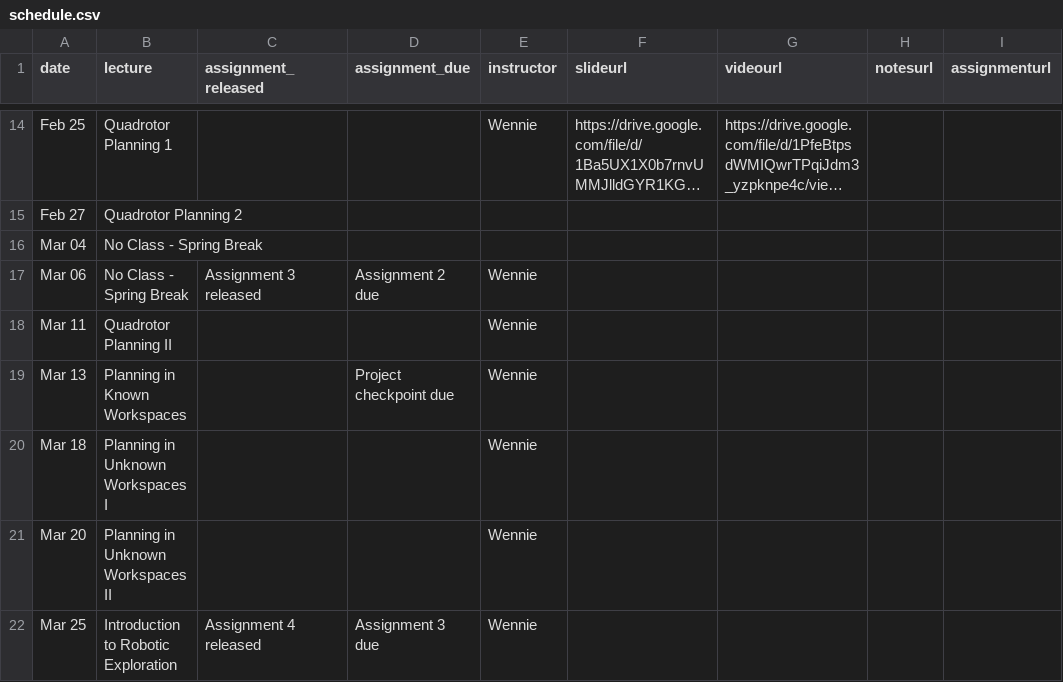
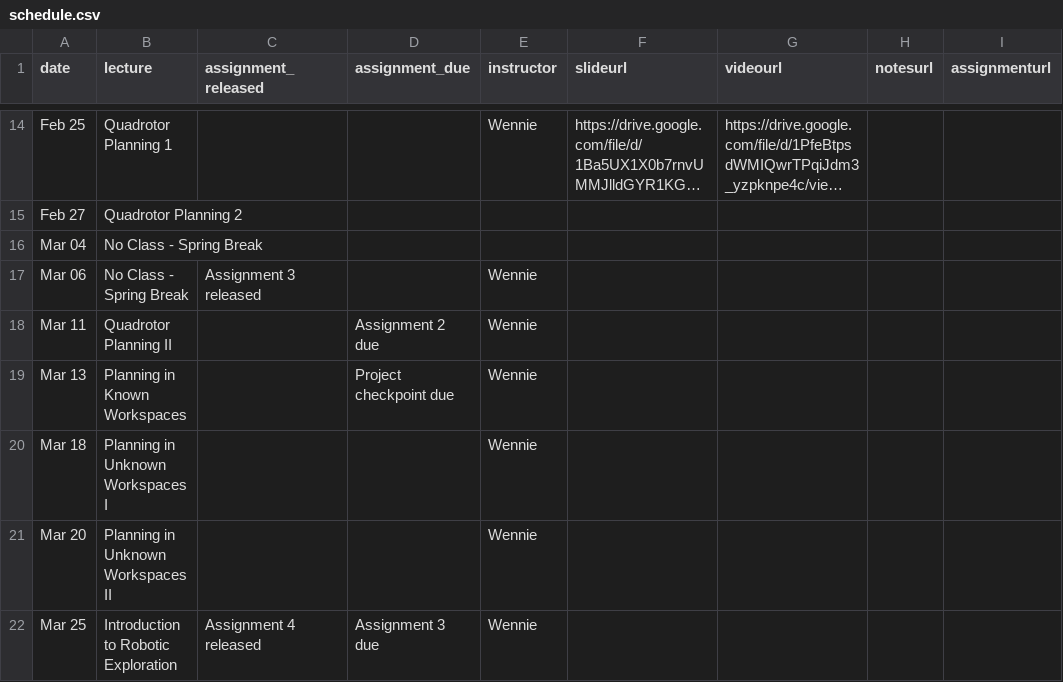
Before and after one commit to mr-cmu/mr-cmu.github.io, a CSV file: _data/schedule.csv, drawn as a sheet; only a part is shown, gaps mark what is left out; long unchanged cells end in …; the diff names each change by its address in the sheet, - before the commit and + after, or states it on an @@ line.

Commit message:
Update assignment 2 due date

```diff
--- a/_data/schedule.csv
+++ b/_data/schedule.csv
-D17 (assignment_due): Assignment 2 due
+D17 (assignment_due): (empty)
-D18 (assignment_due): (empty)
+D18 (assignment_due): Assignment 2 due
```
